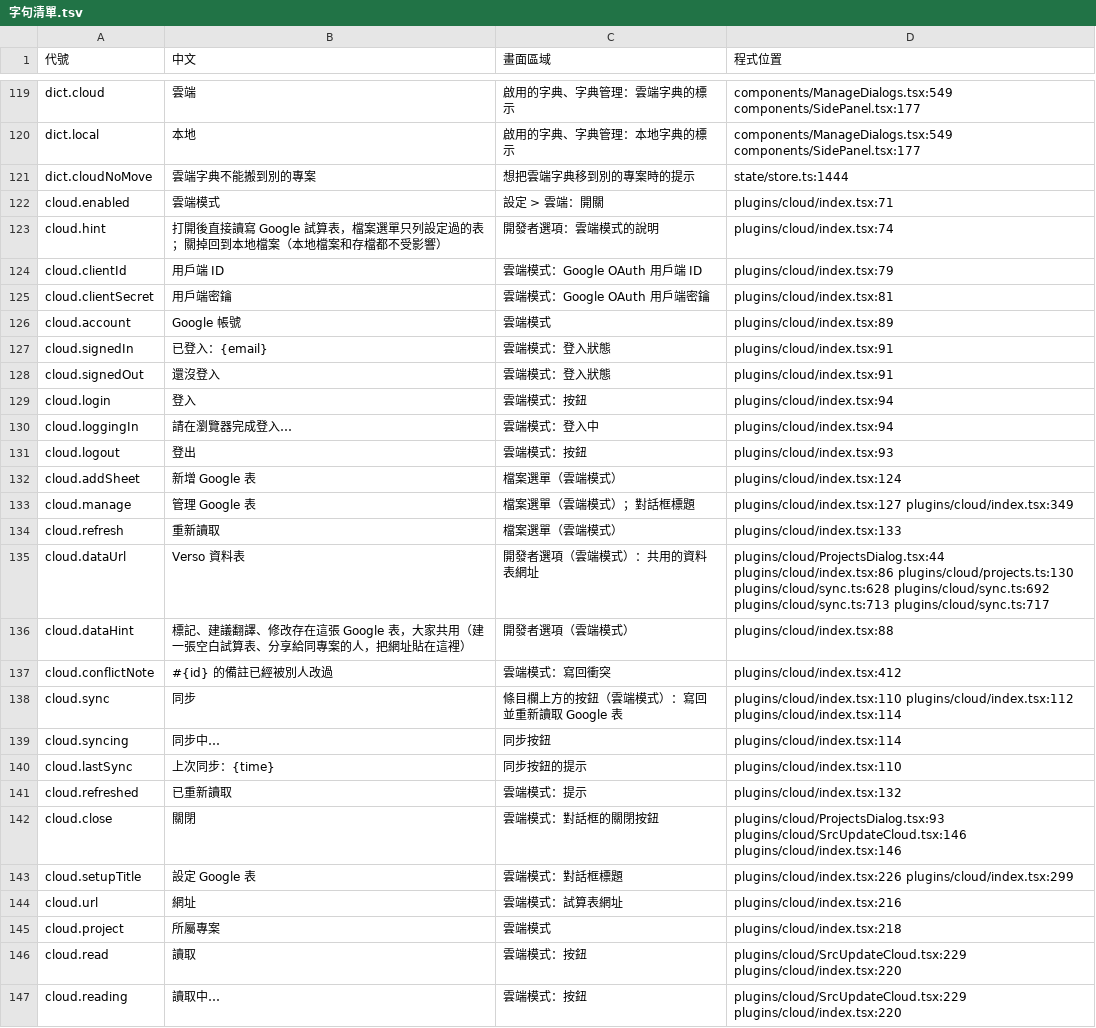
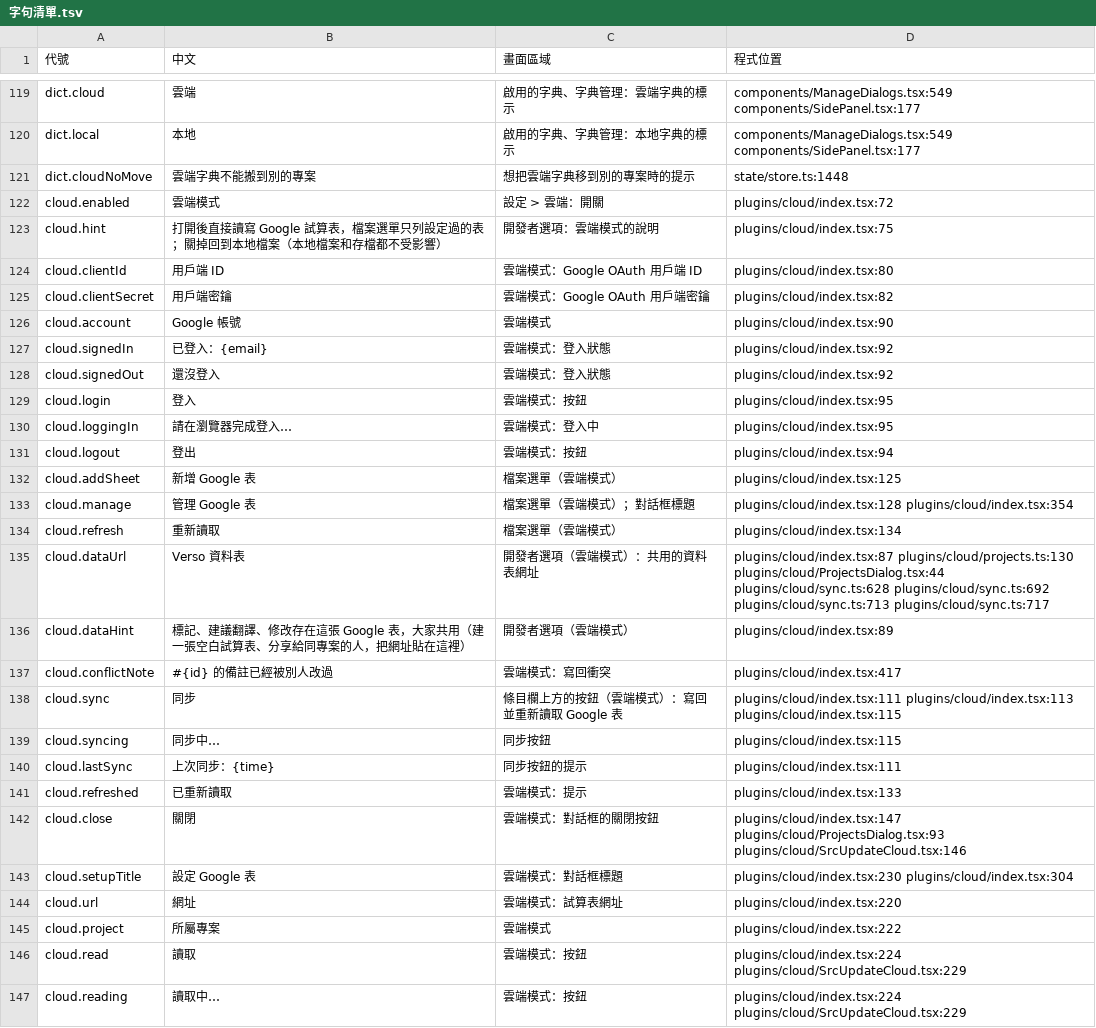
Before and after one commit to HolySheepp/Verso, a TSV file: i18n/字句清單.tsv, drawn as a sheet; only a part is shown, gaps mark what is left out; the diff covers the shown part only.

```diff
--- a/i18n/字句清單.tsv
+++ b/i18n/字句清單.tsv
@@ -120,28 +120,28 @@ dict.cloud	雲端	啟用的字典、字典管理：雲端字典的標示	compone
 dict.local	本地	啟用的字典、字典管理：本地字典的標示	components/ManageDialogs.tsx:549 components/SidePanel.tsx:177
-dict.cloudNoMove	雲端字典不能搬到別的專案	想把雲端字典移到別的專案時的提示	state/store.ts:1444
-cloud.enabled	雲端模式	設定 > 雲端：開關	plugins/cloud/index.tsx:71
-cloud.hint	打開後直接讀寫 Google 試算表，檔案選單只列設定過的表；關掉回到本地檔案（本地檔案和存檔都不受影響）	開發者選項：雲端模式的說明	plugins/cloud/index.tsx:74
-cloud.clientId	用戶端 ID	雲端模式：Google OAuth 用戶端 ID	plugins/cloud/index.tsx:79
-cloud.clientSecret	用戶端密鑰	雲端模式：Google OAuth 用戶端密鑰	plugins/cloud/index.tsx:81
-cloud.account	Google 帳號	雲端模式	plugins/cloud/index.tsx:89
-cloud.signedIn	已登入：{email}	雲端模式：登入狀態	plugins/cloud/index.tsx:91
-cloud.signedOut	還沒登入	雲端模式：登入狀態	plugins/cloud/index.tsx:91
-cloud.login	登入	雲端模式：按鈕	plugins/cloud/index.tsx:94
-cloud.loggingIn	請在瀏覽器完成登入…	雲端模式：登入中	plugins/cloud/index.tsx:94
-cloud.logout	登出	雲端模式：按鈕	plugins/cloud/index.tsx:93
-cloud.addSheet	新增 Google 表	檔案選單（雲端模式）	plugins/cloud/index.tsx:124
-cloud.manage	管理 Google 表	檔案選單（雲端模式）；對話框標題	plugins/cloud/index.tsx:127 plugins/cloud/index.tsx:349
-cloud.refresh	重新讀取	檔案選單（雲端模式）	plugins/cloud/index.tsx:133
-cloud.dataUrl	Verso 資料表	開發者選項（雲端模式）：共用的資料表網址	plugins/cloud/ProjectsDialog.tsx:44 plugins/cloud/index.tsx:86 plugins/cloud/projects.ts:130 plugins/cloud/sync.ts:628 plugins/cloud/sync.ts:692 plugins/cloud/sync.ts:713 plugins/cloud/sync.ts:717
-cloud.dataHint	標記、建議翻譯、修改存在這張 Google 表，大家共用（建一張空白試算表、分享給同專案的人，把網址貼在這裡）	開發者選項（雲端模式）	plugins/cloud/index.tsx:88
-cloud.conflictNote	#{id} 的備註已經被別人改過	雲端模式：寫回衝突	plugins/cloud/index.tsx:412
-cloud.sync	同步	條目欄上方的按鈕（雲端模式）：寫回並重新讀取 Google 表	plugins/cloud/index.tsx:110 plugins/cloud/index.tsx:112 plugins/cloud/index.tsx:114
-cloud.syncing	同步中…	同步按鈕	plugins/cloud/index.tsx:114
-cloud.lastSync	上次同步：{time}	同步按鈕的提示	plugins/cloud/index.tsx:110
-cloud.refreshed	已重新讀取	雲端模式：提示	plugins/cloud/index.tsx:132
-cloud.close	關閉	雲端模式：對話框的關閉按鈕	plugins/cloud/ProjectsDialog.tsx:93 plugins/cloud/SrcUpdateCloud.tsx:146 plugins/cloud/index.tsx:146
-cloud.setupTitle	設定 Google 表	雲端模式：對話框標題	plugins/cloud/index.tsx:226 plugins/cloud/index.tsx:299
-cloud.url	網址	雲端模式：試算表網址	plugins/cloud/index.tsx:216
-cloud.project	所屬專案	雲端模式	plugins/cloud/index.tsx:218
-cloud.read	讀取	雲端模式：按鈕	plugins/cloud/SrcUpdateCloud.tsx:229 plugins/cloud/index.tsx:220
-cloud.reading	讀取中…	雲端模式：按鈕	plugins/cloud/SrcUpdateCloud.tsx:229 plugins/cloud/index.tsx:220
+dict.cloudNoMove	雲端字典不能搬到別的專案	想把雲端字典移到別的專案時的提示	state/store.ts:1448
+cloud.enabled	雲端模式	設定 > 雲端：開關	plugins/cloud/index.tsx:72
+cloud.hint	打開後直接讀寫 Google 試算表，檔案選單只列設定過的表；關掉回到本地檔案（本地檔案和存檔都不受影響）	開發者選項：雲端模式的說明	plugins/cloud/index.tsx:75
+cloud.clientId	用戶端 ID	雲端模式：Google OAuth 用戶端 ID	plugins/cloud/index.tsx:80
+cloud.clientSecret	用戶端密鑰	雲端模式：Google OAuth 用戶端密鑰	plugins/cloud/index.tsx:82
+cloud.account	Google 帳號	雲端模式	plugins/cloud/index.tsx:90
+cloud.signedIn	已登入：{email}	雲端模式：登入狀態	plugins/cloud/index.tsx:92
+cloud.signedOut	還沒登入	雲端模式：登入狀態	plugins/cloud/index.tsx:92
+cloud.login	登入	雲端模式：按鈕	plugins/cloud/index.tsx:95
+cloud.loggingIn	請在瀏覽器完成登入…	雲端模式：登入中	plugins/cloud/index.tsx:95
+cloud.logout	登出	雲端模式：按鈕	plugins/cloud/index.tsx:94
+cloud.addSheet	新增 Google 表	檔案選單（雲端模式）	plugins/cloud/index.tsx:125
+cloud.manage	管理 Google 表	檔案選單（雲端模式）；對話框標題	plugins/cloud/index.tsx:128 plugins/cloud/index.tsx:354
+cloud.refresh	重新讀取	檔案選單（雲端模式）	plugins/cloud/index.tsx:134
+cloud.dataUrl	Verso 資料表	開發者選項（雲端模式）：共用的資料表網址	plugins/cloud/index.tsx:87 plugins/cloud/projects.ts:130 plugins/cloud/ProjectsDialog.tsx:44 plugins/cloud/sync.ts:628 plugins/cloud/sync.ts:692 plugins/cloud/sync.ts:713 plugins/cloud/sync.ts:717
+cloud.dataHint	標記、建議翻譯、修改存在這張 Google 表，大家共用（建一張空白試算表、分享給同專案的人，把網址貼在這裡）	開發者選項（雲端模式）	plugins/cloud/index.tsx:89
+cloud.conflictNote	#{id} 的備註已經被別人改過	雲端模式：寫回衝突	plugins/cloud/index.tsx:417
+cloud.sync	同步	條目欄上方的按鈕（雲端模式）：寫回並重新讀取 Google 表	plugins/cloud/index.tsx:111 plugins/cloud/index.tsx:113 plugins/cloud/index.tsx:115
+cloud.syncing	同步中…	同步按鈕	plugins/cloud/index.tsx:115
+cloud.lastSync	上次同步：{time}	同步按鈕的提示	plugins/cloud/index.tsx:111
+cloud.refreshed	已重新讀取	雲端模式：提示	plugins/cloud/index.tsx:133
+cloud.close	關閉	雲端模式：對話框的關閉按鈕	plugins/cloud/index.tsx:147 plugins/cloud/ProjectsDialog.tsx:93 plugins/cloud/SrcUpdateCloud.tsx:146
+cloud.setupTitle	設定 Google 表	雲端模式：對話框標題	plugins/cloud/index.tsx:230 plugins/cloud/index.tsx:304
+cloud.url	網址	雲端模式：試算表網址	plugins/cloud/index.tsx:220
+cloud.project	所屬專案	雲端模式	plugins/cloud/index.tsx:222
+cloud.read	讀取	雲端模式：按鈕	plugins/cloud/index.tsx:224 plugins/cloud/SrcUpdateCloud.tsx:229
+cloud.reading	讀取中…	雲端模式：按鈕	plugins/cloud/index.tsx:224 plugins/cloud/SrcUpdateCloud.tsx:229
```
Also changed, not shown: 1 added row and 136 edited cells elsewhere in this file, 12 other files.
